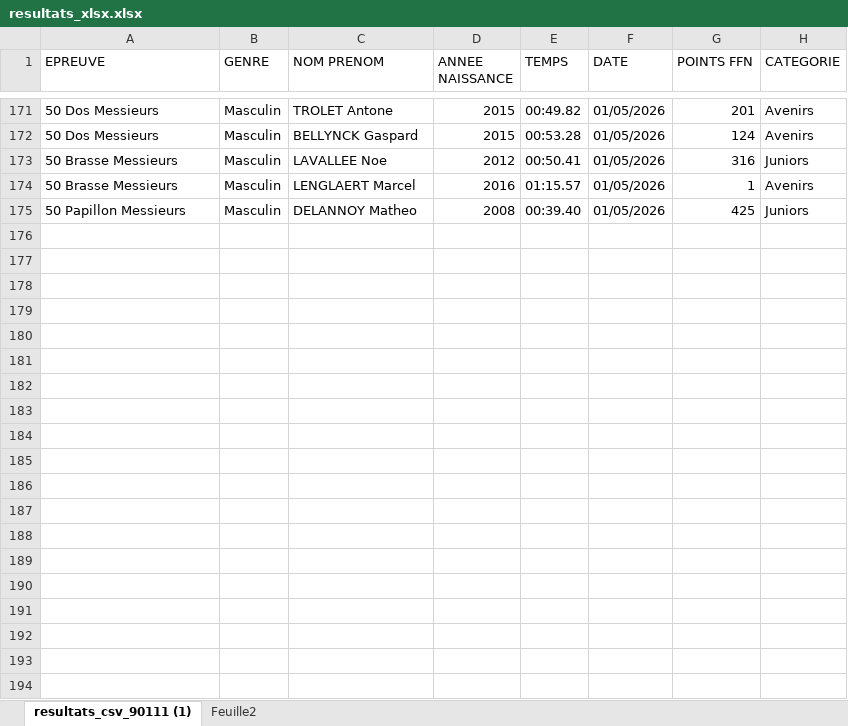
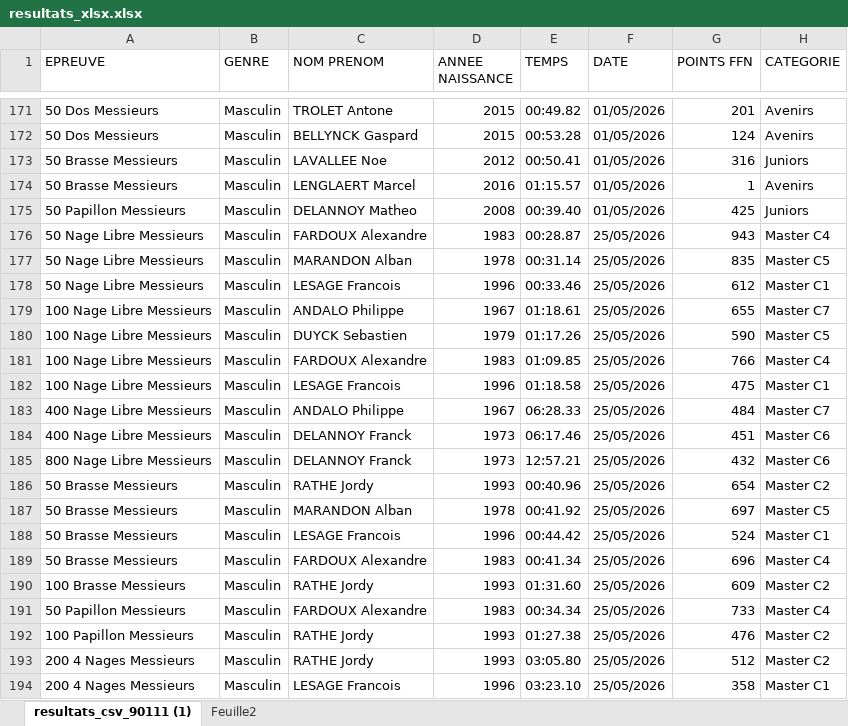
Before and after one commit to AlexandreF59/Club-natation, an Excel workbook: data/resultats_xlsx.xlsx, sheet resultats_csv_90111 (1), drawn as a sheet; only a part is shown, gaps mark what is left out; values as stored, in another font and other column widths than the file's, no borders; the diff covers the shown part only; the diff names each change by its address in the sheet, - before the commit and + after, or states it on an @@ line.

```diff
--- a/data/resultats_xlsx.xlsx (sheet resultats_csv_90111 (1))
+++ b/data/resultats_xlsx.xlsx (sheet resultats_csv_90111 (1))
+row 176: 50 Nage Libre Messieurs | Masculin | FARDOUX Alexandre | 1983 | 00:28.87 | 25/05/2026 | 943 | Master C4
+row 177: 50 Nage Libre Messieurs | Masculin | MARANDON Alban | 1978 | 00:31.14 | 25/05/2026 | 835 | Master C5
+row 178: 50 Nage Libre Messieurs | Masculin | LESAGE Francois | 1996 | 00:33.46 | 25/05/2026 | 612 | Master C1
+row 179: 100 Nage Libre Messieurs | Masculin | ANDALO Philippe | 1967 | 01:18.61 | 25/05/2026 | 655 | Master C7
+row 180: 100 Nage Libre Messieurs | Masculin | DUYCK Sebastien | 1979 | 01:17.26 | 25/05/2026 | 590 | Master C5
+row 181: 100 Nage Libre Messieurs | Masculin | FARDOUX Alexandre | 1983 | 01:09.85 | 25/05/2026 | 766 | Master C4
+row 182: 100 Nage Libre Messieurs | Masculin | LESAGE Francois | 1996 | 01:18.58 | 25/05/2026 | 475 | Master C1
+row 183: 400 Nage Libre Messieurs | Masculin | ANDALO Philippe | 1967 | 06:28.33 | 25/05/2026 | 484 | Master C7
+row 184: 400 Nage Libre Messieurs | Masculin | DELANNOY Franck | 1973 | 06:17.46 | 25/05/2026 | 451 | Master C6
+row 185: 800 Nage Libre Messieurs | Masculin | DELANNOY Franck | 1973 | 12:57.21 | 25/05/2026 | 432 | Master C6
+row 186: 50 Brasse Messieurs | Masculin | RATHE Jordy | 1993 | 00:40.96 | 25/05/2026 | 654 | Master C2
+row 187: 50 Brasse Messieurs | Masculin | MARANDON Alban | 1978 | 00:41.92 | 25/05/2026 | 697 | Master C5
+row 188: 50 Brasse Messieurs | Masculin | LESAGE Francois | 1996 | 00:44.42 | 25/05/2026 | 524 | Master C1
+row 189: 50 Brasse Messieurs | Masculin | FARDOUX Alexandre | 1983 | 00:41.34 | 25/05/2026 | 696 | Master C4
+row 190: 100 Brasse Messieurs | Masculin | RATHE Jordy | 1993 | 01:31.60 | 25/05/2026 | 609 | Master C2
+row 191: 50 Papillon Messieurs | Masculin | FARDOUX Alexandre | 1983 | 00:34.34 | 25/05/2026 | 733 | Master C4
+row 192: 100 Papillon Messieurs | Masculin | RATHE Jordy | 1993 | 01:27.38 | 25/05/2026 | 476 | Master C2
+row 193: 200 4 Nages Messieurs | Masculin | RATHE Jordy | 1993 | 03:05.80 | 25/05/2026 | 512 | Master C2
+row 194: 200 4 Nages Messieurs | Masculin | LESAGE Francois | 1996 | 03:23.10 | 25/05/2026 | 358 | Master C1
```
Also changed, not shown: 6 edited cells elsewhere in this sheet, 1 other file.
